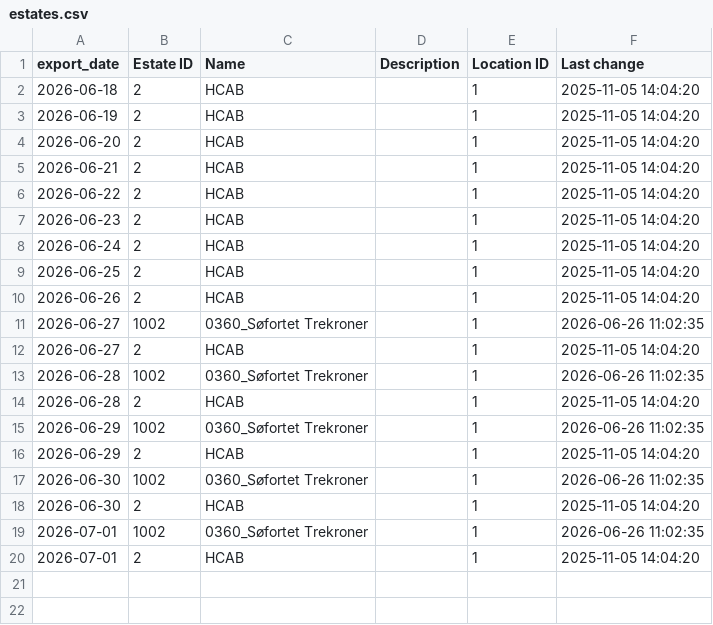
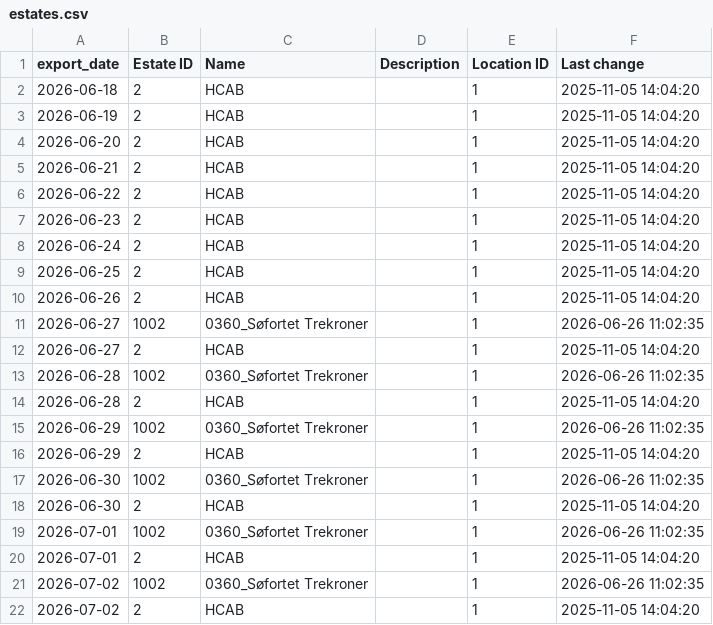
Before and after one commit to Chrsoeby/DaluxFMAPI, a CSV file: data/history/estates.csv, drawn as a sheet.

```diff
--- a/data/history/estates.csv
+++ b/data/history/estates.csv
@@ -20 +20,3 @@ export_date,Estate ID,Name,Description,Location ID,Last change
 2026-07-01,2,HCAB,,1,2025-11-05 14:04:20
+2026-07-02,1002,0360_Søfortet Trekroner,,1,2026-06-26 11:02:35
+2026-07-02,2,HCAB,,1,2025-11-05 14:04:20
```
Also changed, not shown: data/history/assets.csv, data/history/buildings.csv, 13 other files.
